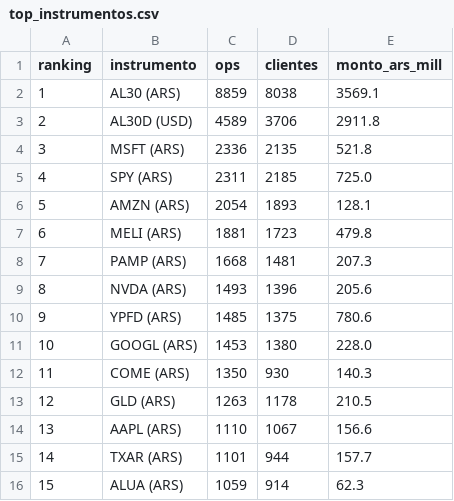
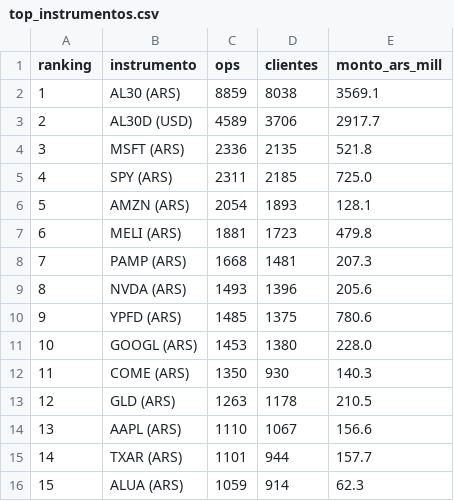
Before and after one commit to JuanCruz170902/iol-challenge-plaft, a CSV file: powerbi/data/top_instrumentos.csv, drawn as a sheet.

```diff
--- a/powerbi/data/top_instrumentos.csv
+++ b/powerbi/data/top_instrumentos.csv
@@ -2,3 +2,3 @@ ranking,instrumento,ops,clientes,monto_ars_mill
 1,AL30 (ARS),8859,8038,3569.1
-2,AL30D (USD),4589,3706,2911.8
+2,AL30D (USD),4589,3706,2917.7
 3,MSFT (ARS),2336,2135,521.8
```
Also changed, not shown: data/api/api_log.csv, data/api/feriados_2026.csv, 18 other files.
